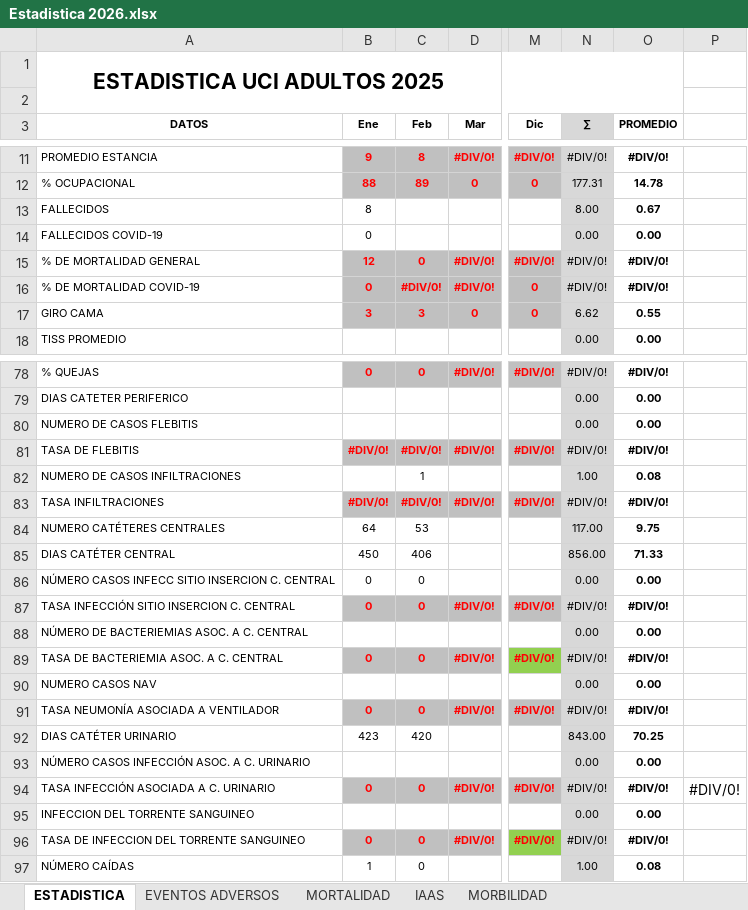
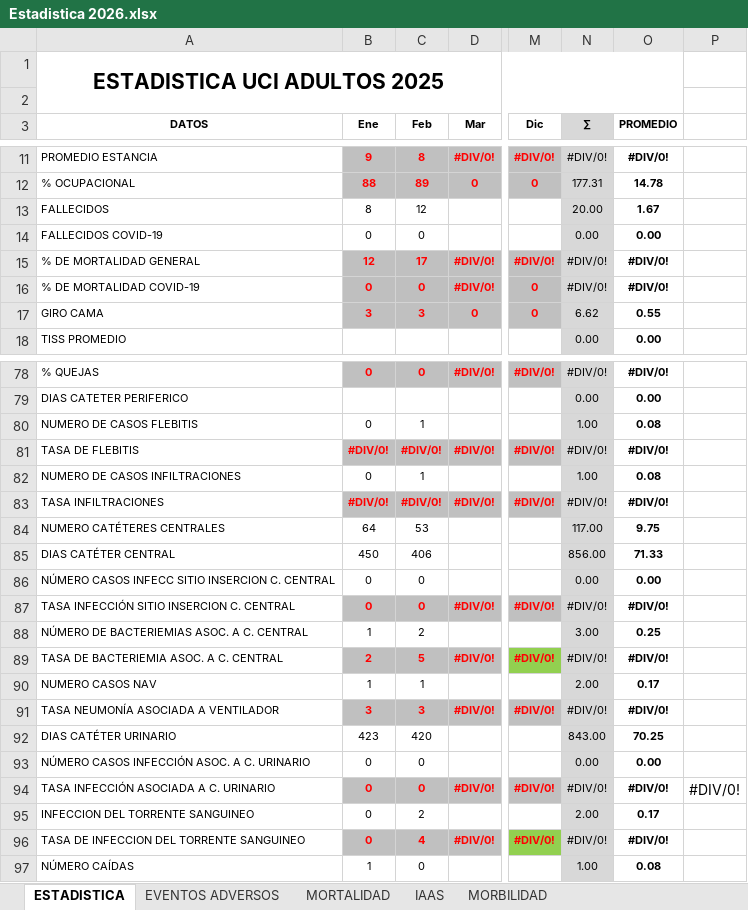
Before and after one commit to acamilox/Mis-Proyectos-Python, an Excel workbook: data/Estadistica 2026.xlsx, sheet ESTADISTICA, drawn as a sheet; only a part is shown, gaps mark what is left out; values as stored, in another font and other column widths than the file's, no borders; 1 other sheet too large or unreadable and not compared; the diff covers the shown part only; the diff names each change by its address in the sheet, - before the commit and + after, or states it on an @@ line.

```diff
--- a/data/Estadistica 2026.xlsx (sheet ESTADISTICA)
+++ b/data/Estadistica 2026.xlsx (sheet ESTADISTICA)
-C13 (Feb): (empty)
+C13 (Feb): 12
-N13 (∑): 8.00
+N13 (∑): 20.00
-O13 (PROMEDIO): 0.67
+O13 (PROMEDIO): 1.67
-C14 (Feb): (empty)
+C14 (Feb): 0
-C15 (Feb): 0
+C15 (Feb): 17
-C16 (Feb): #DIV/0!
+C16 (Feb): 0
-B80 (Ene): (empty)
+B80 (Ene): 0
-C80 (Feb): (empty)
+C80 (Feb): 1
-N80 (∑): 0.00
+N80 (∑): 1.00
-O80 (PROMEDIO): 0.00
+O80 (PROMEDIO): 0.08
-B82 (Ene): (empty)
+B82 (Ene): 0
-B88 (Ene): (empty)
+B88 (Ene): 1
-C88 (Feb): (empty)
+C88 (Feb): 2
-N88 (∑): 0.00
+N88 (∑): 3.00
-O88 (PROMEDIO): 0.00
+O88 (PROMEDIO): 0.25
-B89 (Ene): 0
+B89 (Ene): 2
-C89 (Feb): 0
+C89 (Feb): 5
-B90 (Ene): (empty)
+B90 (Ene): 1
-C90 (Feb): (empty)
+C90 (Feb): 1
-N90 (∑): 0.00
+N90 (∑): 2.00
-O90 (PROMEDIO): 0.00
+O90 (PROMEDIO): 0.17
-B91 (Ene): 0
+B91 (Ene): 3
-C91 (Feb): 0
+C91 (Feb): 3
-B93 (Ene): (empty)
+B93 (Ene): 0
-C93 (Feb): (empty)
+C93 (Feb): 0
-B95 (Ene): (empty)
+B95 (Ene): 0
-C95 (Feb): (empty)
+C95 (Feb): 2
-N95 (∑): 0.00
+N95 (∑): 2.00
-O95 (PROMEDIO): 0.00
+O95 (PROMEDIO): 0.17
-C96 (Feb): 0
+C96 (Feb): 4
```
Also changed, not shown: 4 edited cells elsewhere in this sheet, sheet IAAS, sheet EVENTOS ADVERSOS.
